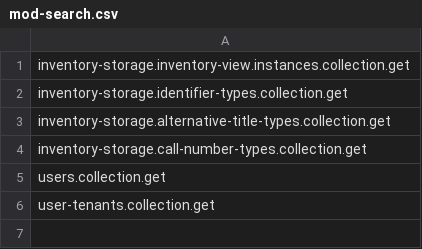
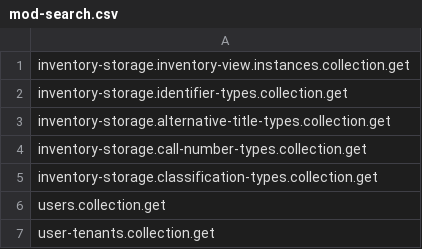
Before and after one commit to folio-org/mod-search, a CSV file: src/main/resources/permissions/mod-search.csv, drawn as a sheet; the diff names each change by its address in the sheet, - before the commit and + after, or states it on an @@ line.

Commit message:
feat(browse-classification): prepare and populate index for classification browse
Closes: MSEARCH-668
Signed-off-by: psmagin <pavlo_smahin@epam.com>

```diff
--- a/src/main/resources/permissions/mod-search.csv
+++ b/src/main/resources/permissions/mod-search.csv
+row 5: inventory-storage.classification-types.collection.get
```
Also changed, not shown: 26 other files.
